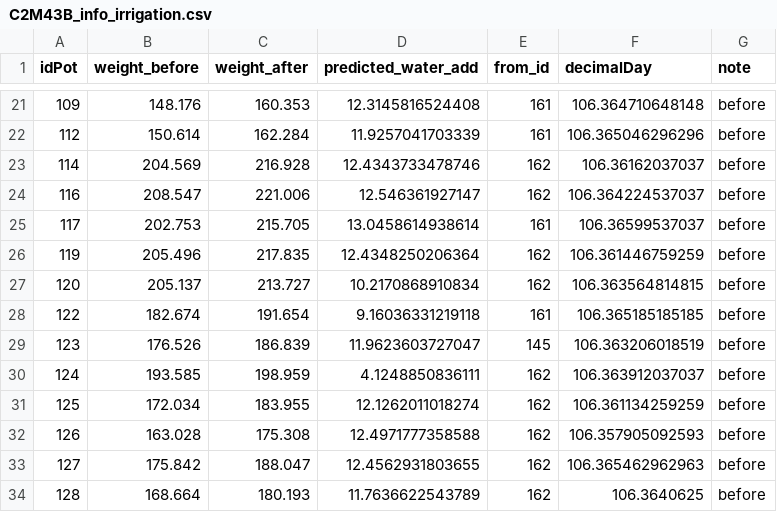
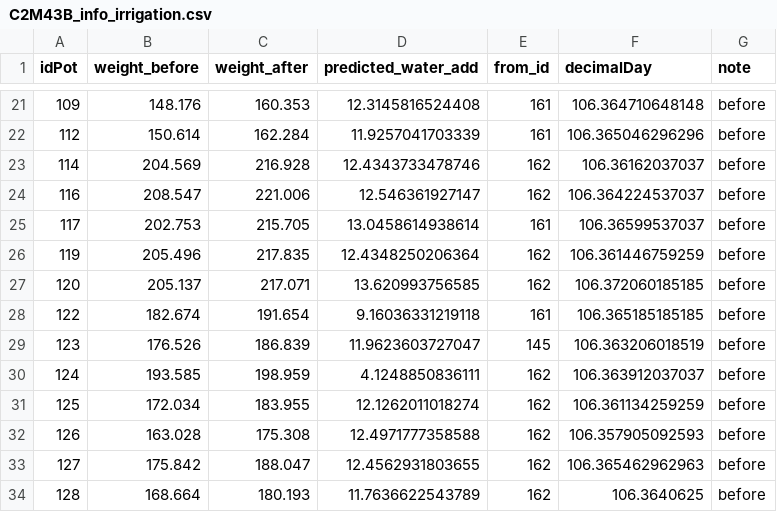
Before and after one commit to fpantin/PhenoLeaks, a CSV file: Arabidopsis/C2M43B/Processed_data/C2M43B_info_irrigation.csv, drawn as a sheet; only a part is shown, gaps mark what is left out.

```diff
--- a/Arabidopsis/C2M43B/Processed_data/C2M43B_info_irrigation.csv
+++ b/Arabidopsis/C2M43B/Processed_data/C2M43B_info_irrigation.csv
@@ -26,3 +26,3 @@
 "119",205.496,217.835,12.4348250206364,162,106.361446759259,"before"
-"120",205.137,213.727,10.2170868910834,162,106.363564814815,"before"
+"120",205.137,217.071,13.620993756585,162,106.372060185185,"before"
 "122",182.674,191.654,9.16036331219118,161,106.365185185185,"before"
```
Also changed, not shown: 7 other files.
